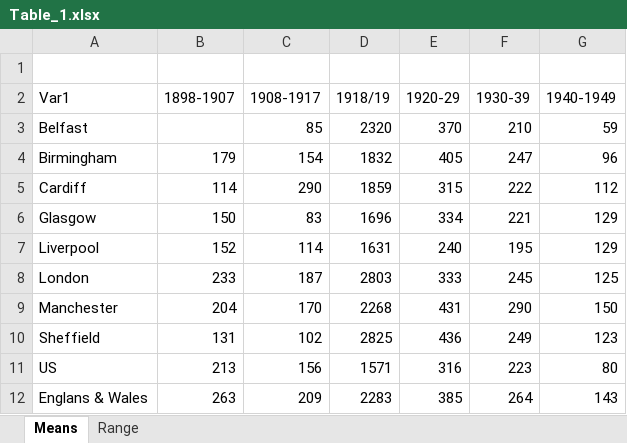
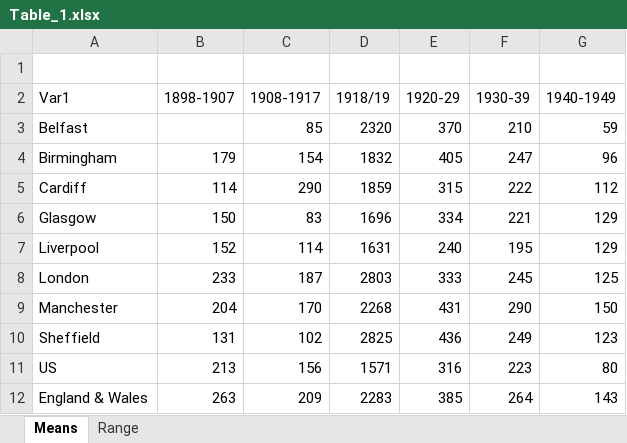
Before and after one commit to maxschr90/Schroeder-et-al.-2021--How-long-do-pandemics-last-, an Excel workbook: Figures/Table_1.xlsx, sheet Means, drawn as a sheet; values as stored, in another font and other column widths than the file's, no borders; the diff names each change by its address in the sheet, - before the commit and + after, or states it on an @@ line.

```diff
--- a/Figures/Table_1.xlsx (sheet Means)
+++ b/Figures/Table_1.xlsx (sheet Means)
-A12 (Var1): Englans & Wales
+A12 (Var1): England & Wales
```
Also changed, not shown: sheet Range, Data/Relative_Mortality.xlsx, Figures/Table_2.xlsx, 52 other files.
